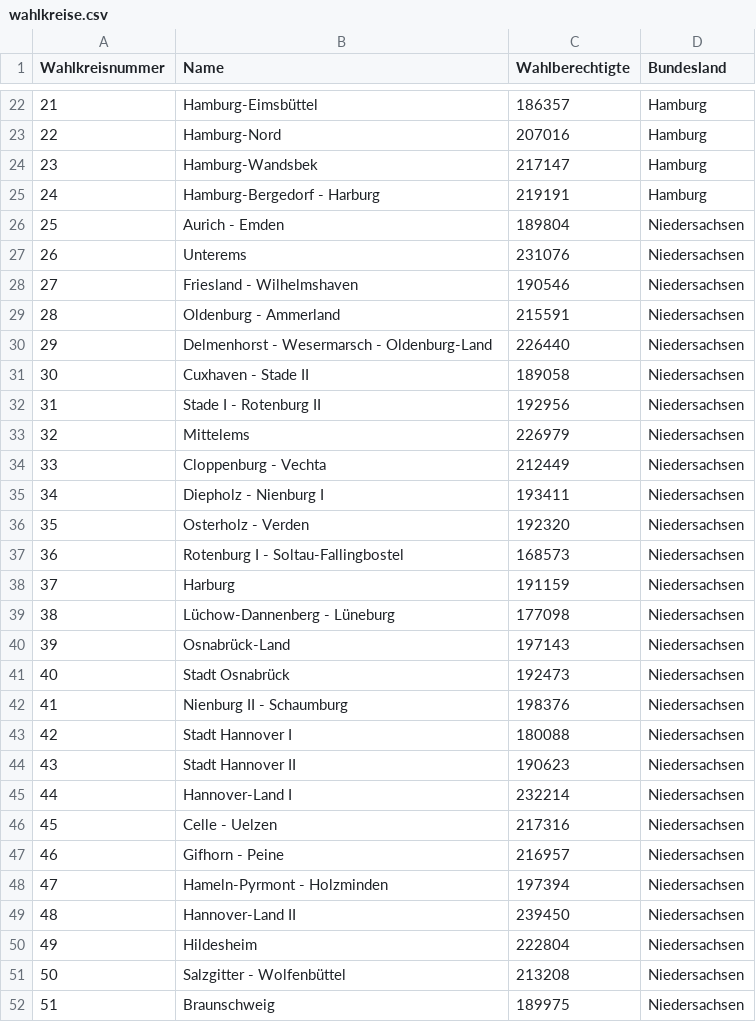
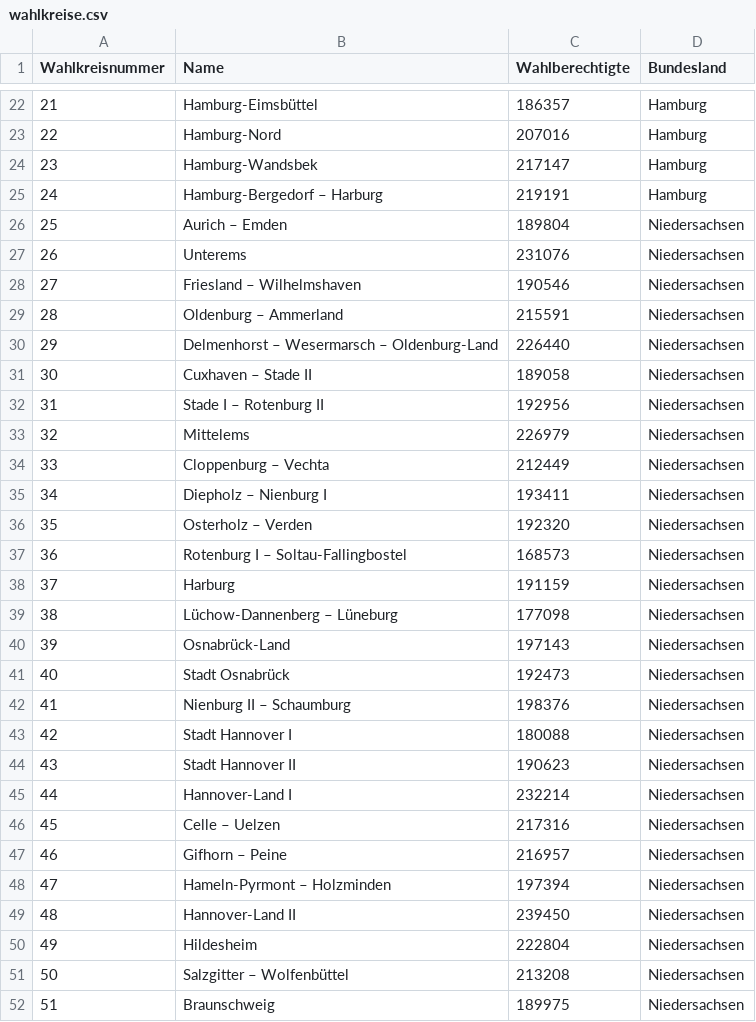
Before and after one commit to muehlbau/Wahlsystem, a CSV file: wahlkreise.csv, drawn as a sheet; only a part is shown, gaps mark what is left out; the diff covers the shown part only.

Commit message:
Updated wahlkreise and added wahlbezirke.

```diff
--- a/wahlkreise.csv
+++ b/wahlkreise.csv
@@ -24,20 +24,20 @@ Wahlkreisnummer;Name;Wahlberechtigte;Bundesland
 23;Hamburg-Wandsbek;217147;Hamburg
-24;Hamburg-Bergedorf - Harburg;219191;Hamburg
-25;Aurich - Emden;189804;Niedersachsen
+24;Hamburg-Bergedorf – Harburg;219191;Hamburg
+25;Aurich – Emden;189804;Niedersachsen
 26;Unterems;231076;Niedersachsen
-27;Friesland - Wilhelmshaven;190546;Niedersachsen
-28;Oldenburg - Ammerland;215591;Niedersachsen
-29;Delmenhorst - Wesermarsch - Oldenburg-Land;226440;Niedersachsen
-30;Cuxhaven - Stade II;189058;Niedersachsen
-31;Stade I - Rotenburg II;192956;Niedersachsen
+27;Friesland – Wilhelmshaven;190546;Niedersachsen
+28;Oldenburg – Ammerland;215591;Niedersachsen
+29;Delmenhorst – Wesermarsch – Oldenburg-Land;226440;Niedersachsen
+30;Cuxhaven – Stade II;189058;Niedersachsen
+31;Stade I – Rotenburg II;192956;Niedersachsen
 32;Mittelems;226979;Niedersachsen
-33;Cloppenburg - Vechta;212449;Niedersachsen
-34;Diepholz - Nienburg I;193411;Niedersachsen
-35;Osterholz - Verden;192320;Niedersachsen
-36;Rotenburg I - Soltau-Fallingbostel;168573;Niedersachsen
+33;Cloppenburg – Vechta;212449;Niedersachsen
+34;Diepholz – Nienburg I;193411;Niedersachsen
+35;Osterholz – Verden;192320;Niedersachsen
+36;Rotenburg I – Soltau-Fallingbostel;168573;Niedersachsen
 37;Harburg;191159;Niedersachsen
-38;Lüchow-Dannenberg - Lüneburg;177098;Niedersachsen
+38;Lüchow-Dannenberg – Lüneburg;177098;Niedersachsen
 39;Osnabrück-Land;197143;Niedersachsen
 40;Stadt Osnabrück;192473;Niedersachsen
-41;Nienburg II - Schaumburg;198376;Niedersachsen
+41;Nienburg II – Schaumburg;198376;Niedersachsen
 42;Stadt Hannover I;180088;Niedersachsen
@@ -45,8 +45,8 @@ Wahlkreisnummer;Name;Wahlberechtigte;Bundesland
 44;Hannover-Land I;232214;Niedersachsen
-45;Celle - Uelzen;217316;Niedersachsen
-46;Gifhorn - Peine;216957;Niedersachsen
-47;Hameln-Pyrmont - Holzminden;197394;Niedersachsen
+45;Celle – Uelzen;217316;Niedersachsen
+46;Gifhorn – Peine;216957;Niedersachsen
+47;Hameln-Pyrmont – Holzminden;197394;Niedersachsen
 48;Hannover-Land II;239450;Niedersachsen
 49;Hildesheim;222804;Niedersachsen
-50;Salzgitter - Wolfenbüttel;213208;Niedersachsen
+50;Salzgitter – Wolfenbüttel;213208;Niedersachsen
 51;Braunschweig;189975;Niedersachsen
```
Also changed, not shown: 76 edited cells elsewhere in this file, 1 other file.
